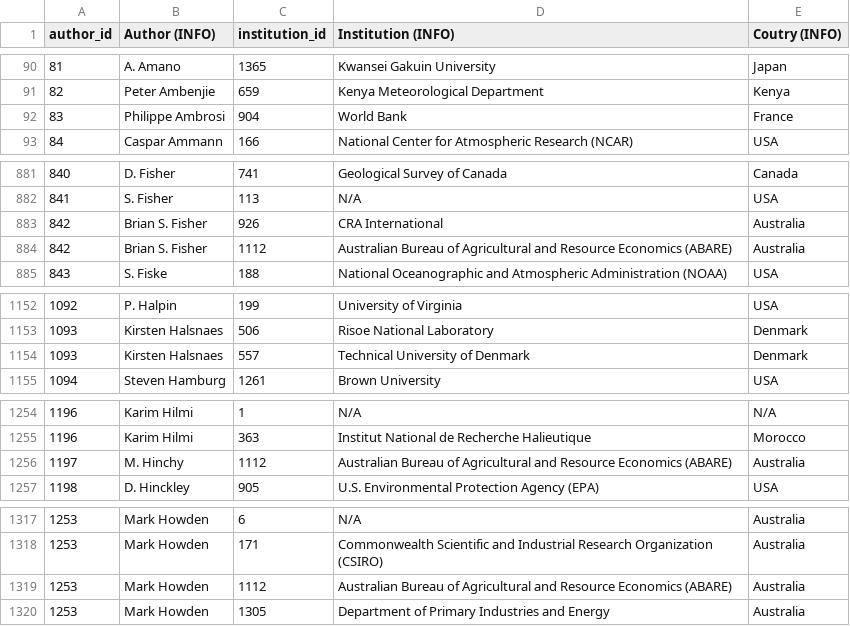
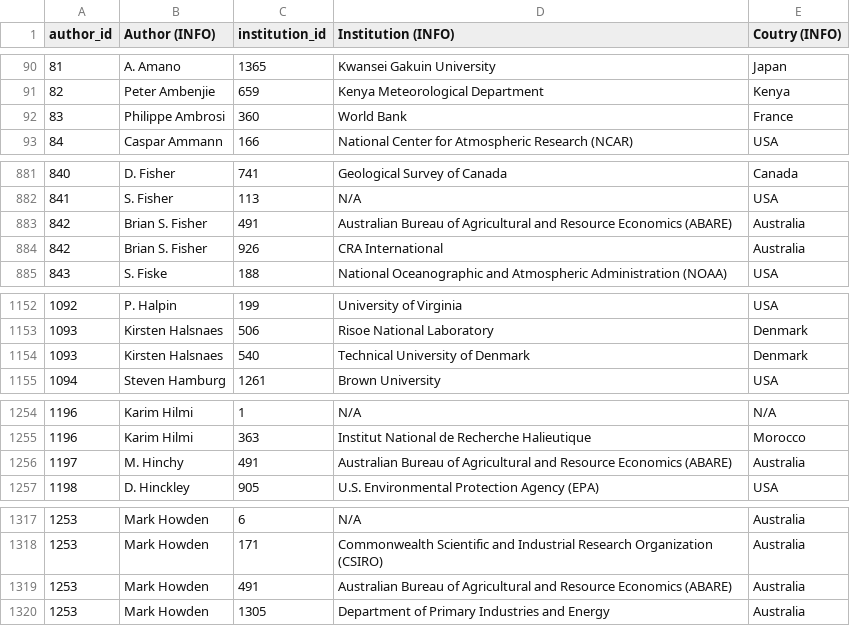
Before and after one commit to eric-brechemier/ipcc-database, a CSV file: data/author_institutions.csv, drawn as a sheet; only a part is shown, gaps mark what is left out; the diff covers the shown part only.

```diff
--- a/data/author_institutions.csv
+++ b/data/author_institutions.csv
@@ -91,3 +91,3 @@ author_id,Author (INFO),institution_id,Institution (INFO),Coutry (INFO)
 82,Peter Ambenjie,659,Kenya Meteorological Department,Kenya
-83,Philippe Ambrosi,904,World Bank,France
+83,Philippe Ambrosi,360,World Bank,France
 84,Caspar Ammann,166,National Center for Atmospheric Research (NCAR),USA
@@ -882,4 +882,4 @@ author_id,Author (INFO),institution_id,Institution (INFO),Coutry (INFO)
 841,S. Fisher,113,N/A,USA
+842,Brian S. Fisher,491,Australian Bureau of Agricultural and Resource Economics (ABARE),Australia
 842,Brian S. Fisher,926,CRA International,Australia
-842,Brian S. Fisher,1112,Australian Bureau of Agricultural and Resource Economics (ABARE),Australia
 843,S. Fiske,188,National Oceanographic and Atmospheric Administration (NOAA),USA
@@ -1153,3 +1153,3 @@ author_id,Author (INFO),institution_id,Institution (INFO),Coutry (INFO)
 1093,Kirsten Halsnaes,506,Risoe National Laboratory,Denmark
-1093,Kirsten Halsnaes,557,Technical University of Denmark,Denmark
+1093,Kirsten Halsnaes,540,Technical University of Denmark,Denmark
 1094,Steven Hamburg,1261,Brown University,USA
@@ -1255,3 +1255,3 @@ author_id,Author (INFO),institution_id,Institution (INFO),Coutry (INFO)
 1196,Karim Hilmi,363,Institut National de Recherche Halieutique,Morocco
-1197,M. Hinchy,1112,Australian Bureau of Agricultural and Resource Economics (ABARE),Australia
+1197,M. Hinchy,491,Australian Bureau of Agricultural and Resource Economics (ABARE),Australia
 1198,D. Hinckley,905,U.S. Environmental Protection Agency (EPA),USA
@@ -1318,3 +1318,3 @@ author_id,Author (INFO),institution_id,Institution (INFO),Coutry (INFO)
 1253,Mark Howden,171,Commonwealth Scientific and Industrial Research Organization (CSIRO),Australia
-1253,Mark Howden,1112,Australian Bureau of Agricultural and Resource Economics (ABARE),Australia
+1253,Mark Howden,491,Australian Bureau of Agricultural and Resource Economics (ABARE),Australia
 1253,Mark Howden,1305,Department of Primary Industries and Energy,Australia
```
Also changed, not shown: 2 edited cells elsewhere in this file, data/institution_countries.csv, data/participations.csv.
